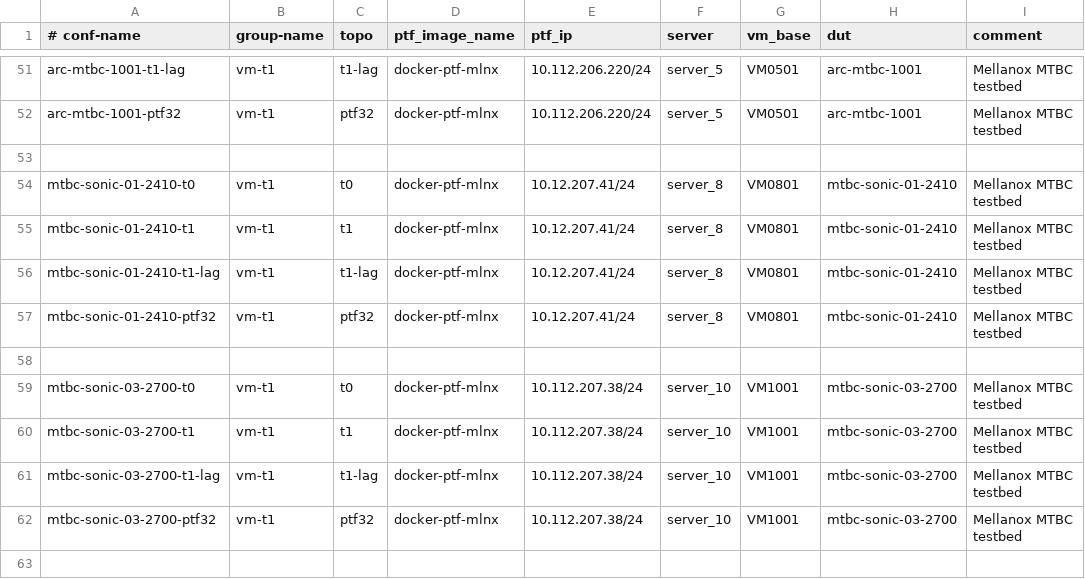
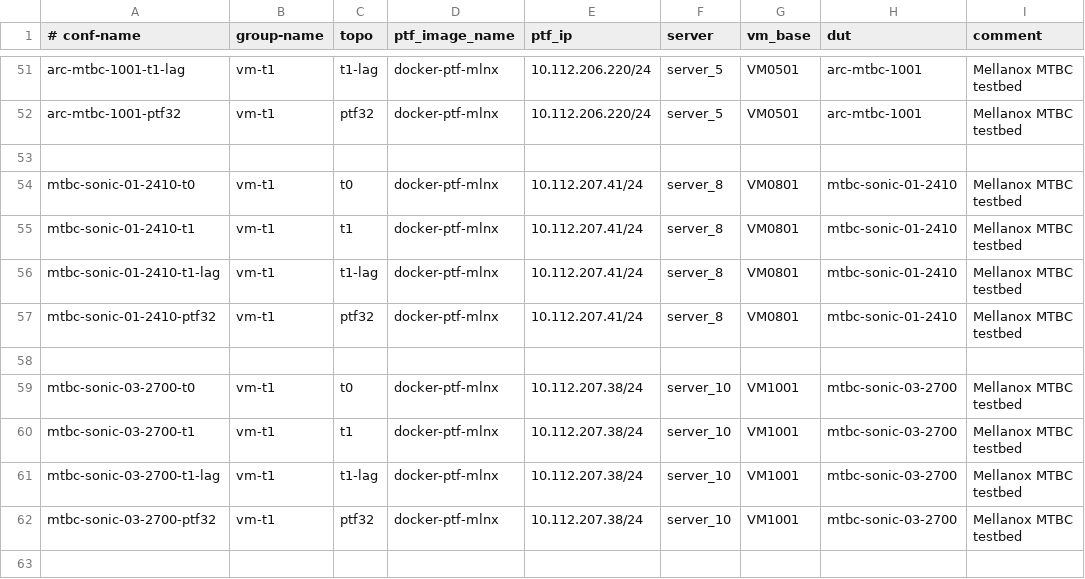
Before and after one commit to yvolynets-mlnx/sonic-mgmt, a CSV file: ansible/testbed.csv, drawn as a sheet; only a part is shown, gaps mark what is left out.

Commit message:
adjust ip addresses of mtbc-sonic-01-2410 testbed according to mtbc network transition
Change-Id: Ib299eac52ade53b17e57be31c1a5bea186a7980f

```diff
--- a/ansible/testbed.csv
+++ b/ansible/testbed.csv
@@ -53,6 +53,6 @@ arc-mtbc-1001-ptf32,vm-t1,ptf32,docker-ptf-mlnx,10.112.206.220/24,server_5,VM050
 
-mtbc-sonic-01-2410-t0,vm-t1,t0,docker-ptf-mlnx,10.12.207.41/24,server_8,VM0801,mtbc-sonic-01-2410,Mellanox MTBC testbed
-mtbc-sonic-01-2410-t1,vm-t1,t1,docker-ptf-mlnx,10.12.207.41/24,server_8,VM0801,mtbc-sonic-01-2410,Mellanox MTBC testbed
-mtbc-sonic-01-2410-t1-lag,vm-t1,t1-lag,docker-ptf-mlnx,10.12.207.41/24,server_8,VM0801,mtbc-sonic-01-2410,Mellanox MTBC testbed
-mtbc-sonic-01-2410-ptf32,vm-t1,ptf32,docker-ptf-mlnx,10.12.207.41/24,server_8,VM0801,mtbc-sonic-01-2410,Mellanox MTBC testbed
+mtbc-sonic-01-2410-t0,vm-t1,t0,docker-ptf-mlnx,10.112.207.41/24,server_8,VM0801,mtbc-sonic-01-2410,Mellanox MTBC testbed
+mtbc-sonic-01-2410-t1,vm-t1,t1,docker-ptf-mlnx,10.112.207.41/24,server_8,VM0801,mtbc-sonic-01-2410,Mellanox MTBC testbed
+mtbc-sonic-01-2410-t1-lag,vm-t1,t1-lag,docker-ptf-mlnx,10.112.207.41/24,server_8,VM0801,mtbc-sonic-01-2410,Mellanox MTBC testbed
+mtbc-sonic-01-2410-ptf32,vm-t1,ptf32,docker-ptf-mlnx,10.112.207.41/24,server_8,VM0801,mtbc-sonic-01-2410,Mellanox MTBC testbed
 
```
Also changed, not shown: 5 other files.
